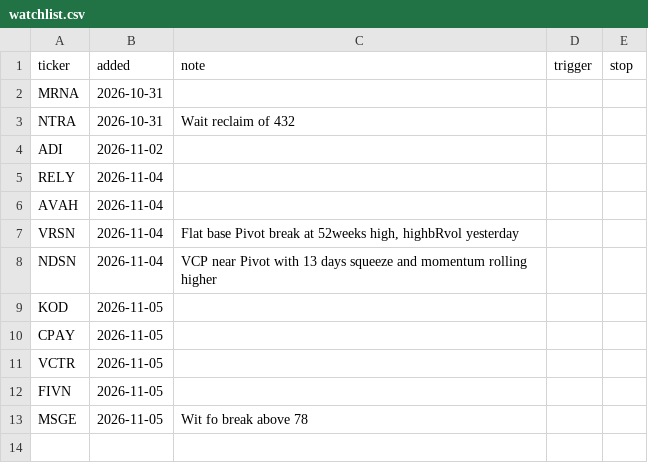
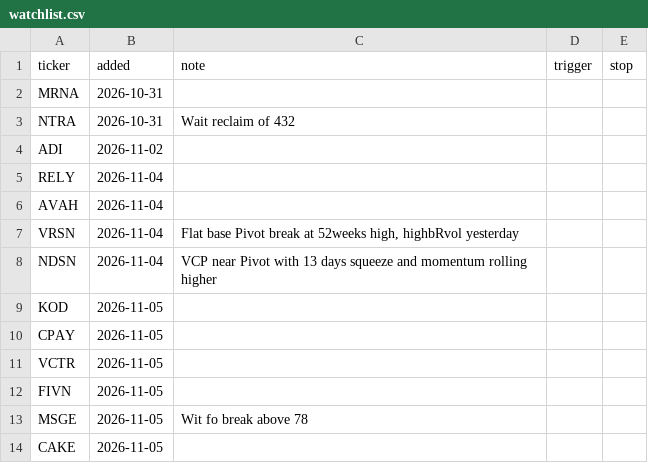
Before and after one commit to fabiolmn17-web/MRS_Dashboard, a CSV file: watchlist.csv, drawn as a sheet.

Commit message:
watchlist: add CAKE

```diff
--- a/watchlist.csv
+++ b/watchlist.csv
@@ -13 +13,2 @@ FIVN,2026-11-05,,,
 MSGE,2026-11-05,Wit fo break above 78,,
+CAKE,2026-11-05,,,
```
